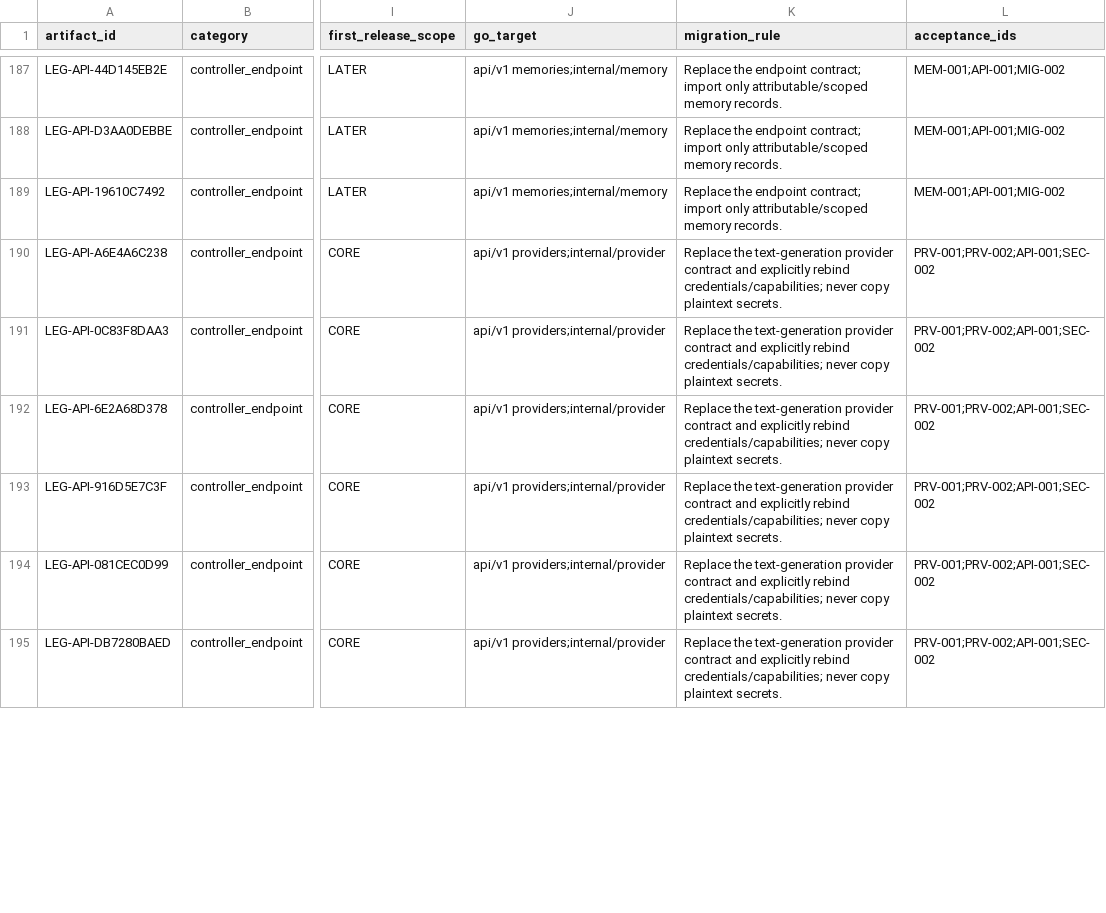
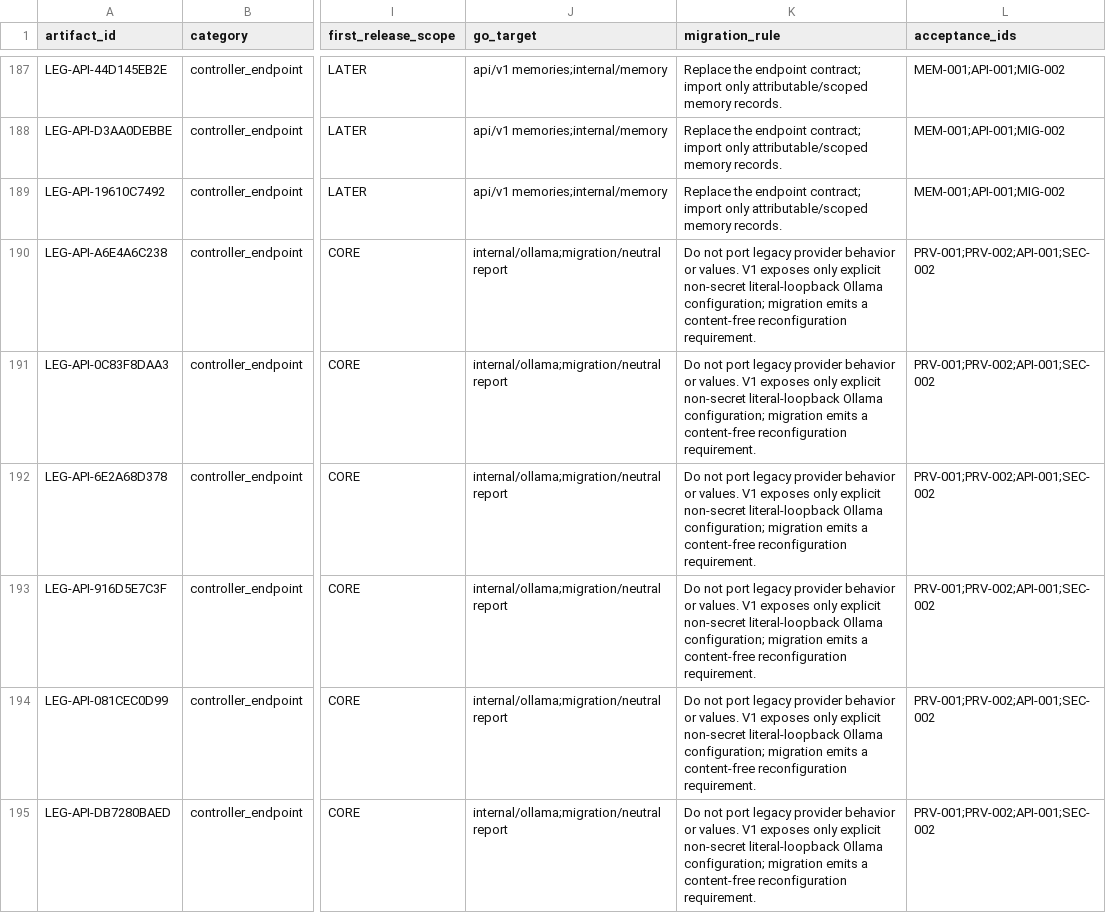
Before and after one commit to mt-hub8/MindWeaver, a CSV file: docs/rewrite/legacy-inventory.csv, drawn as a sheet; only a part is shown, gaps mark what is left out; the diff covers the shown part only; the diff names each change by its address in the sheet, - before the commit and + after, or states it on an @@ line.

Commit message:
docs(v2): narrow Windows and provider CORE scope

```diff
--- a/docs/rewrite/legacy-inventory.csv
+++ b/docs/rewrite/legacy-inventory.csv
-J190:J195 (go_target): api/v1 providers;internal/provider
+J190:J195 (go_target): internal/ollama;migration/neutral report
-K190:K195 (migration_rule): Replace the text-generation provider contract and explicitly rebind credentials/capabilities; never copy plaintext secrets.
+K190:K195 (migration_rule): Do not port legacy provider behavior or values. V1 exposes only explicit non-secret literal-loopback Ollama configuration; migration emits a content-free reconfiguration requirement.
```
Also changed, not shown: 158 edited cells elsewhere in this file, 11 other files.
